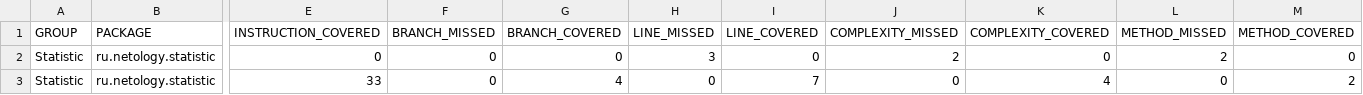
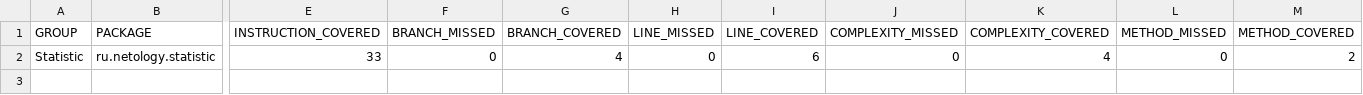
Before and after one commit to LSOrlova/CiTest, a CSV file: target/site/jacoco/jacoco.csv, drawn as a sheet; only a part is shown, gaps mark what is left out; removed rows and columns are numbered as before the commit, all else as after; rows hold the shown columns only; the diff names each change by its address in the sheet, - before the commit and + after, or states it on an @@ line.

```diff
--- a/target/site/jacoco/jacoco.csv
+++ b/target/site/jacoco/jacoco.csv
-row 2: Statistic | ru.netology.statistic | 0 | 0 | 0 | 3 | 0 | 2 | 0 | 2 | 0
-I2 (LINE_COVERED): 7
+I2 (LINE_COVERED): 6
```
Also changed, not shown: 19 other files.
